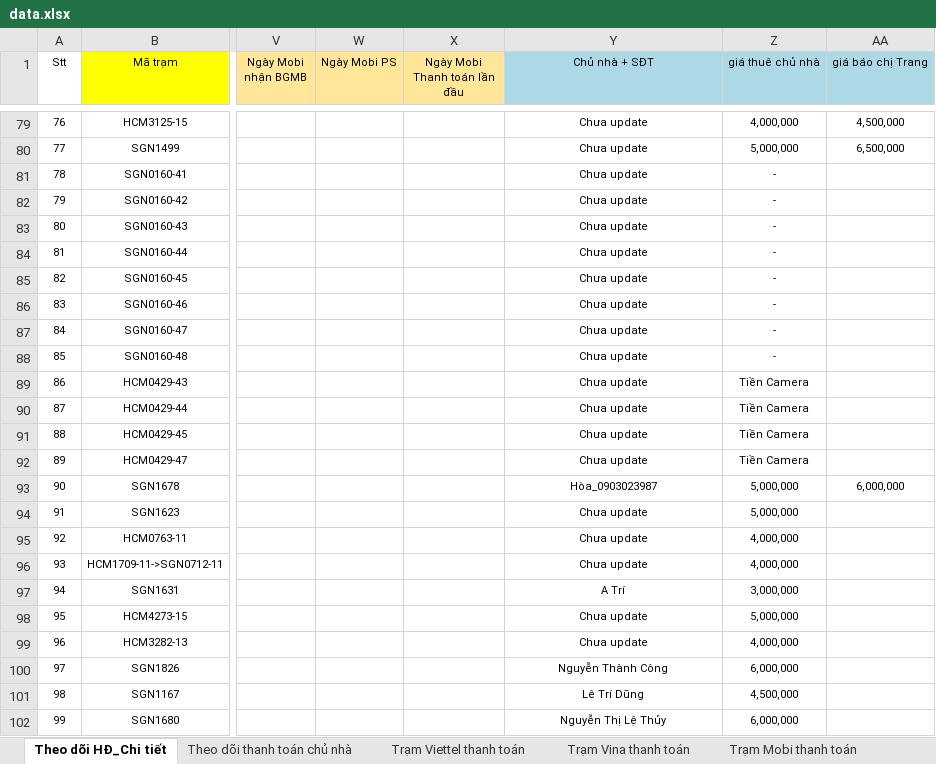
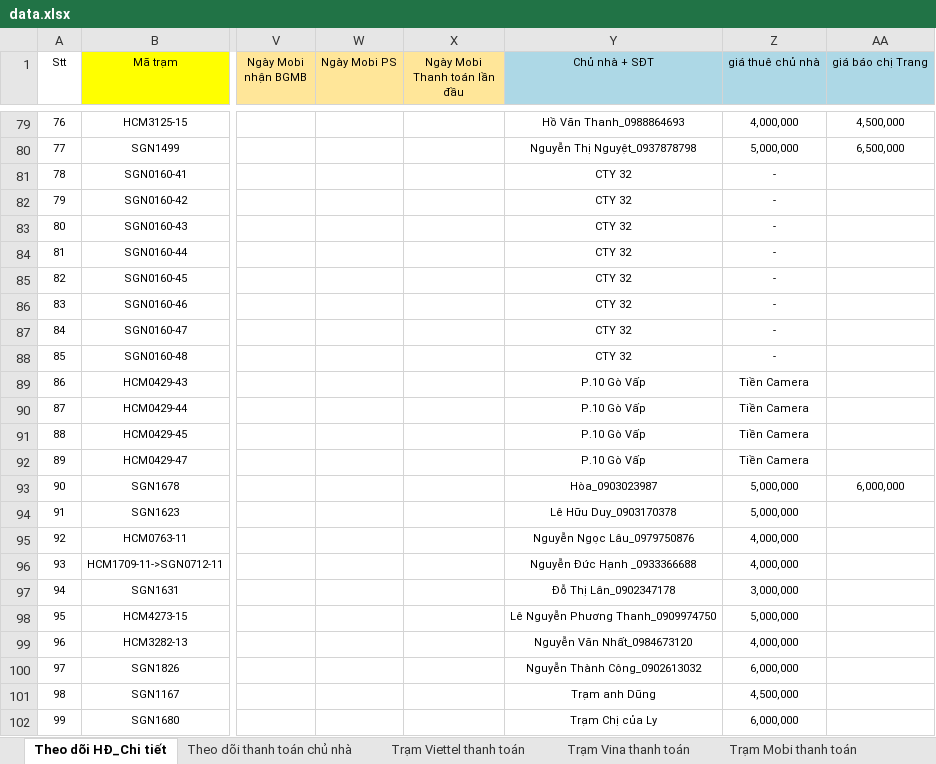
Before and after one commit to votanvinhgithu/ung-dung-tra-cuu-tram, an Excel workbook: data.xlsx, sheet Theo dõi HĐ_Chi tiết, drawn as a sheet; only a part is shown, gaps mark what is left out; values as stored, in another font and other column widths than the file's, no borders; the diff covers the shown part only; the diff names each change by its address in the sheet, - before the commit and + after, or states it on an @@ line.

```diff
--- a/data.xlsx (sheet Theo dõi HĐ_Chi tiết)
+++ b/data.xlsx (sheet Theo dõi HĐ_Chi tiết)
-Y79 (Chủ nhà + SĐT): Chưa update
+Y79 (Chủ nhà + SĐT): Hồ Văn Thanh_0988864693
-Y80 (Chủ nhà + SĐT): Chưa update
+Y80 (Chủ nhà + SĐT): Nguyễn Thị Nguyệt_0937878798
-Y81:Y88 (Chủ nhà + SĐT): Chưa update
+Y81:Y88 (Chủ nhà + SĐT): CTY 32
-Y89:Y92 (Chủ nhà + SĐT): Chưa update
+Y89:Y92 (Chủ nhà + SĐT): P.10 Gò Vấp
-Y94 (Chủ nhà + SĐT): Chưa update
+Y94 (Chủ nhà + SĐT): Lê Hữu Duy_0903170378
-Y95 (Chủ nhà + SĐT): Chưa update
+Y95 (Chủ nhà + SĐT): Nguyễn Ngọc Lâu_0979750876
-Y96 (Chủ nhà + SĐT): Chưa update
+Y96 (Chủ nhà + SĐT): Nguyễn Đức Hạnh _0933366688
-Y97 (Chủ nhà + SĐT): A Trí
+Y97 (Chủ nhà + SĐT): Đỗ Thị Lân_0902347178
-Y98 (Chủ nhà + SĐT): Chưa update
+Y98 (Chủ nhà + SĐT): Lê Nguyễn Phương Thanh_0909974750
-Y99 (Chủ nhà + SĐT): Chưa update
+Y99 (Chủ nhà + SĐT): Nguyễn Văn Nhất_0984673120
-Y100 (Chủ nhà + SĐT): Nguyễn Thành Công
+Y100 (Chủ nhà + SĐT): Nguyễn Thành Công_0902613032
-Y101 (Chủ nhà + SĐT): Lê Trí Dũng
+Y101 (Chủ nhà + SĐT): Trạm anh Dũng
-Y102 (Chủ nhà + SĐT): Nguyễn Thị Lệ Thủy
+Y102 (Chủ nhà + SĐT): Trạm Chị của Ly
```
Also changed, not shown: 43 edited cells elsewhere in this sheet, sheet Theo dõi thanh toán chủ nhà, sheet Trạm Viettel thanh toán.
